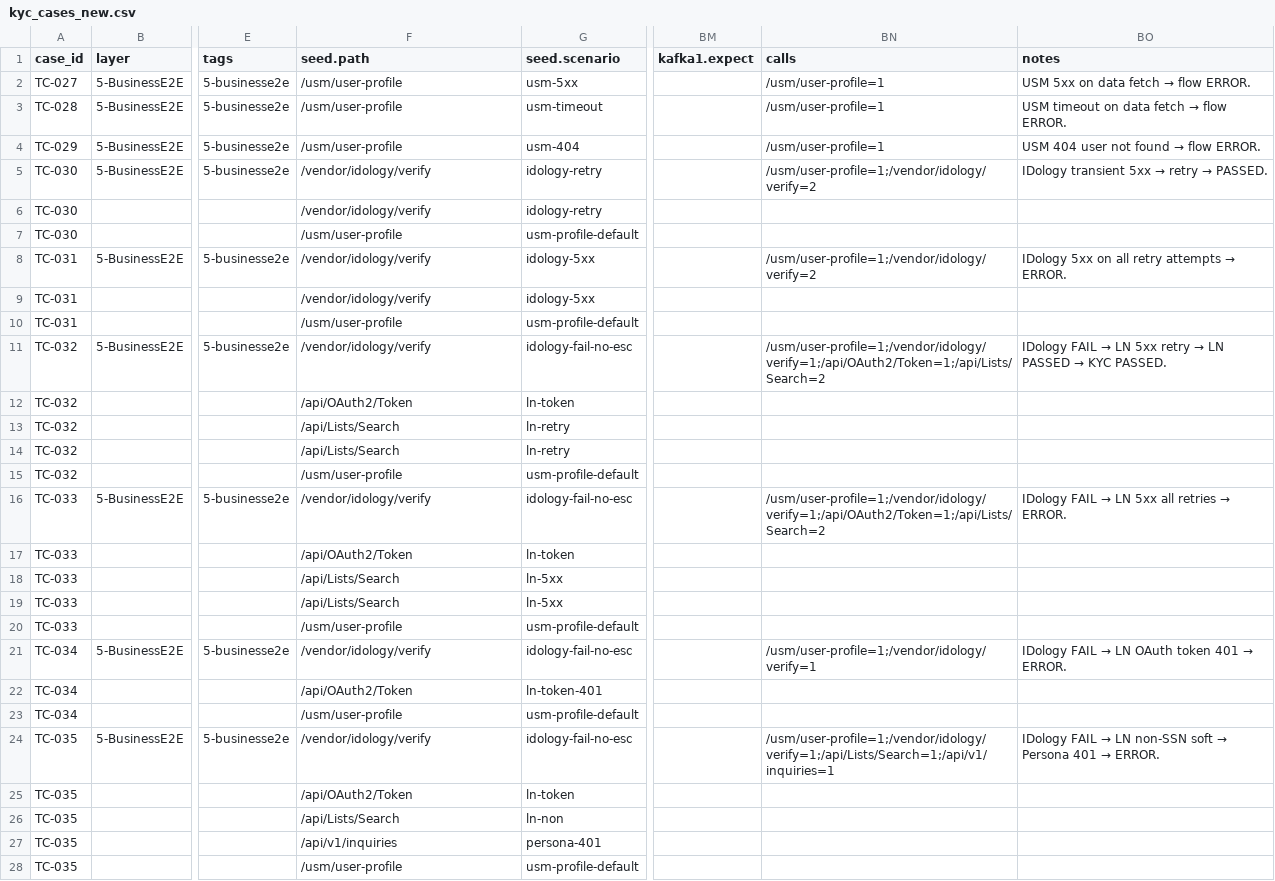
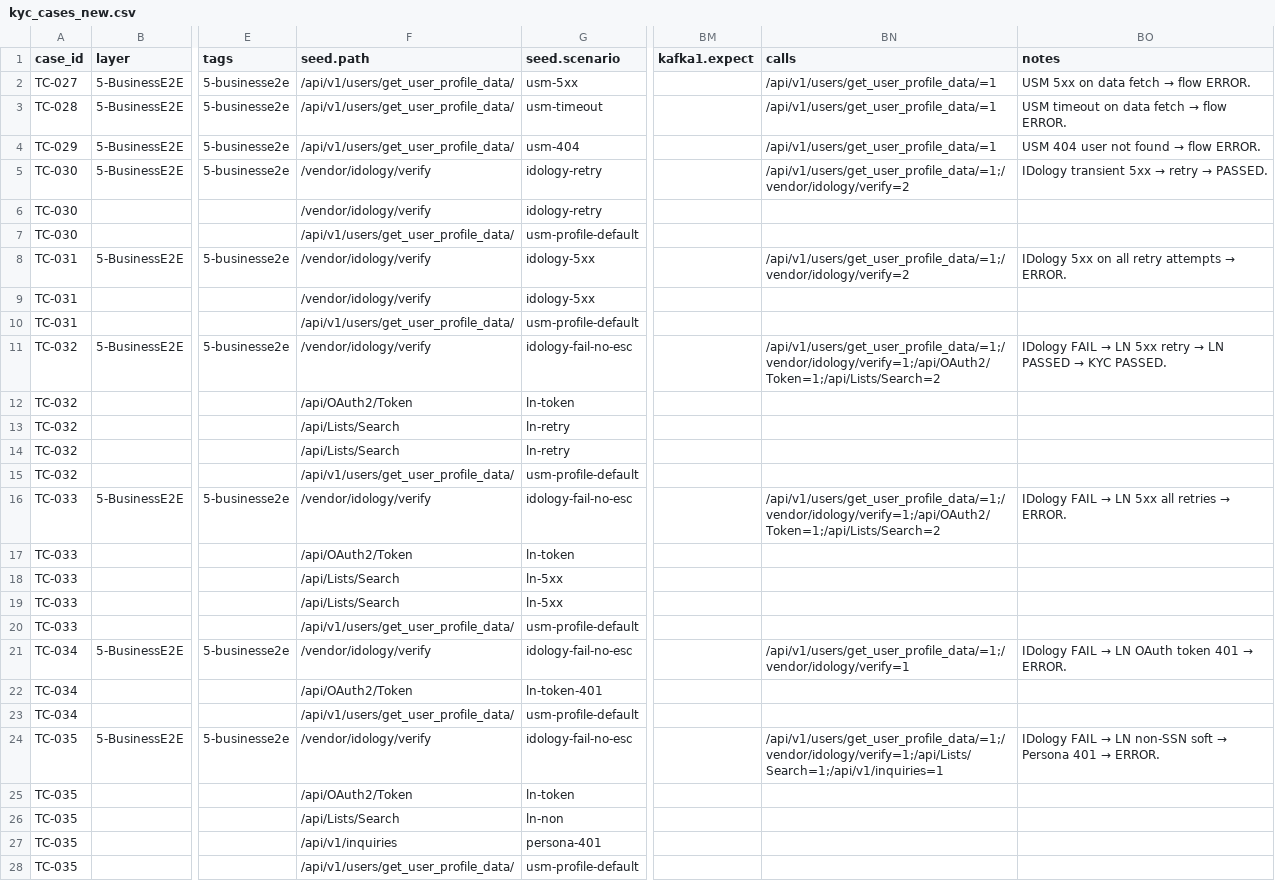
Before and after one commit to BrightMoney-AI/brightmoney-mock-uks, a CSV file: data/kyc_cases_new.csv, drawn as a sheet; only a part is shown, gaps mark what is left out; the diff covers the shown part only; the diff names each change by its address in the sheet, - before the commit and + after, or states it on an @@ line.

```diff
--- a/data/kyc_cases_new.csv
+++ b/data/kyc_cases_new.csv
-F2:F4 (seed.path): /usm/user-profile
+F2:F4 (seed.path): /api/v1/users/get_user_profile_data/
-BN2:BN4 (calls): /usm/user-profile=1
+BN2:BN4 (calls): /api/v1/users/get_user_profile_data/=1
-BN5 (calls): /usm/user-profile=1;/vendor/idology/verify=2
+BN5 (calls): /api/v1/users/get_user_profile_data/=1;/vendor/idology/verify=2
-F7 (seed.path): /usm/user-profile
+F7 (seed.path): /api/v1/users/get_user_profile_data/
-BN8 (calls): /usm/user-profile=1;/vendor/idology/verify=2
+BN8 (calls): /api/v1/users/get_user_profile_data/=1;/vendor/idology/verify=2
-F10 (seed.path): /usm/user-profile
+F10 (seed.path): /api/v1/users/get_user_profile_data/
-BN11 (calls): /usm/user-profile=1;/vendor/idology/verify=1;/api/OAuth2/Token=1;/api/Lists/Search=2
+BN11 (calls): /api/v1/users/get_user_profile_data/=1;/vendor/idology/verify=1;/api/OAuth2/Token=1;/api/Lists/Search=2
-F15 (seed.path): /usm/user-profile
+F15 (seed.path): /api/v1/users/get_user_profile_data/
-BN16 (calls): /usm/user-profile=1;/vendor/idology/verify=1;/api/OAuth2/Token=1;/api/Lists/Search=2
+BN16 (calls): /api/v1/users/get_user_profile_data/=1;/vendor/idology/verify=1;/api/OAuth2/Token=1;/api/Lists/Search=2
-F20 (seed.path): /usm/user-profile
+F20 (seed.path): /api/v1/users/get_user_profile_data/
-BN21 (calls): /usm/user-profile=1;/vendor/idology/verify=1
+BN21 (calls): /api/v1/users/get_user_profile_data/=1;/vendor/idology/verify=1
-F23 (seed.path): /usm/user-profile
+F23 (seed.path): /api/v1/users/get_user_profile_data/
-BN24 (calls): /usm/user-profile=1;/vendor/idology/verify=1;/api/Lists/Search=1;/api/v1/inquiries=1
+BN24 (calls): /api/v1/users/get_user_profile_data/=1;/vendor/idology/verify=1;/api/Lists/Search=1;/api/v1/inquiries=1
-F28 (seed.path): /usm/user-profile
+F28 (seed.path): /api/v1/users/get_user_profile_data/
```
Also changed, not shown: 35 edited cells elsewhere in this file, data/kyc_cases_new1.csv, data/kyc_cases_new2.csv, 7 other files.
